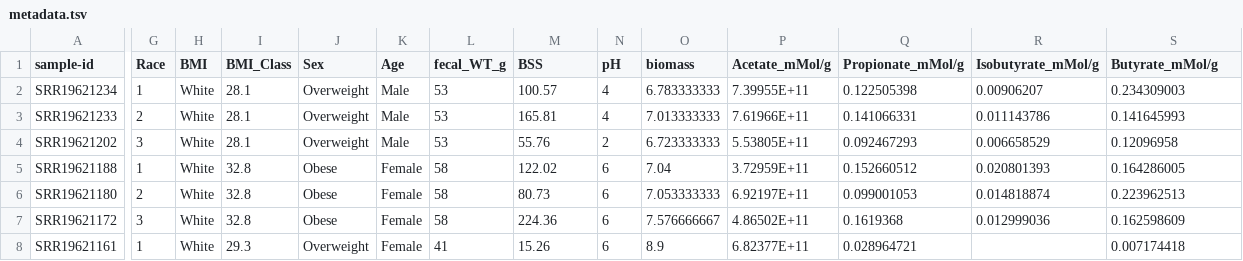
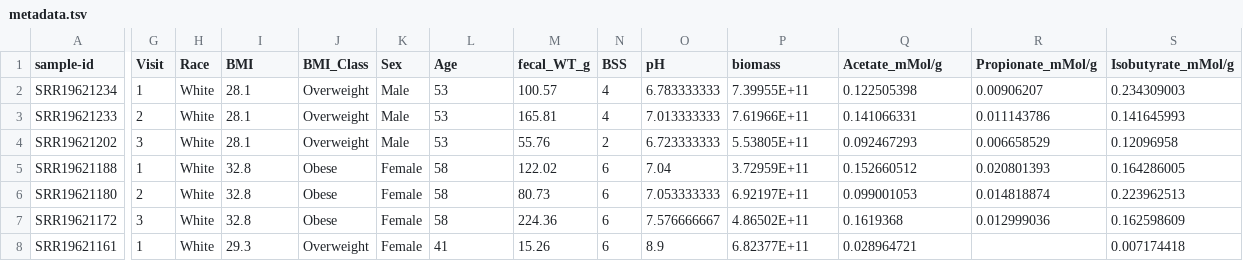
Before and after one commit to nublalatheef759/IF-P-vs-CR-Microbiome-Reproduction, a TSV file: metadata/metadata.tsv, drawn as a sheet; only a part is shown, gaps mark what is left out; the diff covers the shown part only; the diff names each change by its address in the sheet, - before the commit and + after, or states it on an @@ line.

Commit message:
Fix metadata header, add create_phyloseq.R

```diff
--- a/metadata/metadata.tsv
+++ b/metadata/metadata.tsv
-G1: Race
+G1: Visit
-H1: BMI
+H1: Race
-I1: BMI_Class
+I1: BMI
-J1: Sex
+J1: BMI_Class
-K1: Age
+K1: Sex
-L1: fecal_WT_g
+L1: Age
-M1: BSS
+M1: fecal_WT_g
-N1: pH
+N1: BSS
-O1: biomass
+O1: pH
-P1: Acetate_mMol/g
+P1: biomass
-Q1: Propionate_mMol/g
+Q1: Acetate_mMol/g
-R1: Isobutyrate_mMol/g
+R1: Propionate_mMol/g
-S1: Butyrate_mMol/g
+S1: Isobutyrate_mMol/g
```
Also changed, not shown: 1 edited cell elsewhere in this file, 1 other file.
